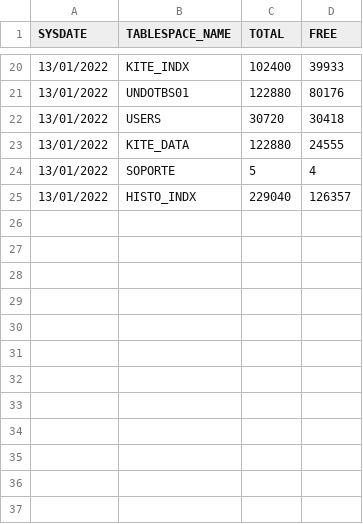
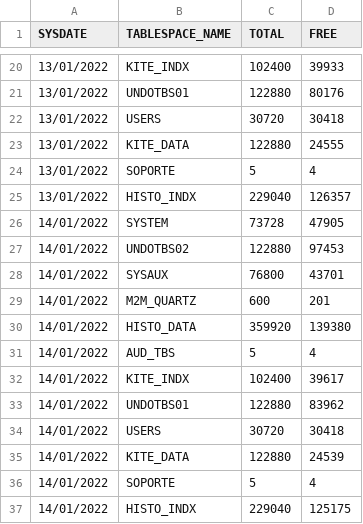
Before and after one commit to unpetee/getocidisks, a CSV file: tablespaces.csv, drawn as a sheet; only a part is shown, gaps mark what is left out.

```diff
--- a/tablespaces.csv
+++ b/tablespaces.csv
@@ -25 +25,13 @@ SYSDATE,TABLESPACE_NAME,TOTAL,FREE
 "13/01/2022","HISTO_INDX",229040,126357
+"14/01/2022","SYSTEM",73728,47905
+"14/01/2022","UNDOTBS02",122880,97453
+"14/01/2022","SYSAUX",76800,43701
+"14/01/2022","M2M_QUARTZ",600,201
+"14/01/2022","HISTO_DATA",359920,139380
+"14/01/2022","AUD_TBS",5,4
+"14/01/2022","KITE_INDX",102400,39617
+"14/01/2022","UNDOTBS01",122880,83962
+"14/01/2022","USERS",30720,30418
+"14/01/2022","KITE_DATA",122880,24539
+"14/01/2022","SOPORTE",5,4
+"14/01/2022","HISTO_INDX",229040,125175
```
Also changed, not shown: 1 other file.
